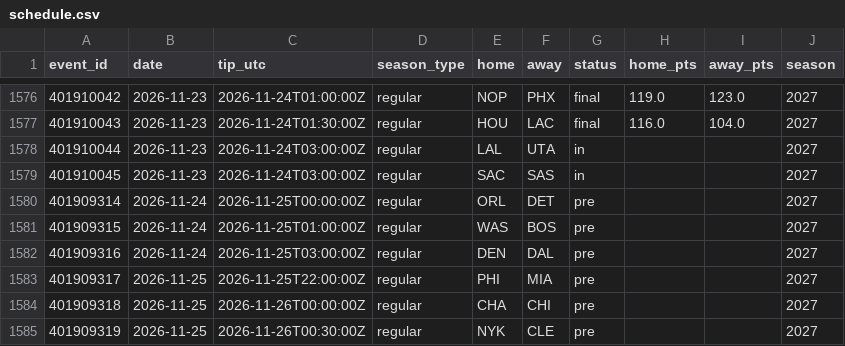
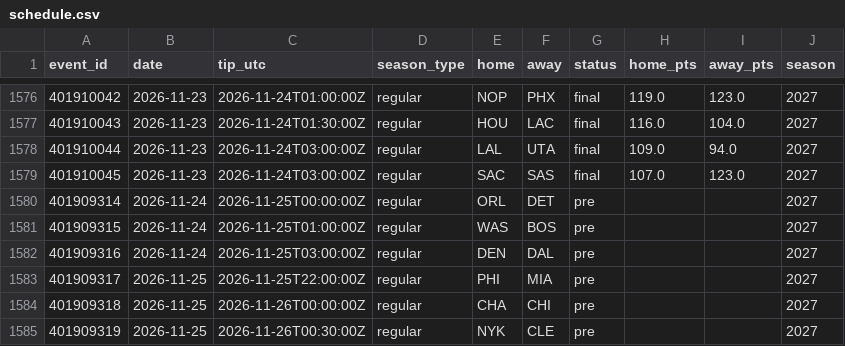
Before and after one commit to harisbyhaqi/hoopcast, a CSV file: data/schedule.csv, drawn as a sheet; only a part is shown, gaps mark what is left out.

```diff
--- a/data/schedule.csv
+++ b/data/schedule.csv
@@ -1577,4 +1577,4 @@ event_id,date,tip_utc,season_type,home,away,status,home_pts,away_pts,season
 401910043,2026-11-23,2026-11-24T01:30:00Z,regular,HOU,LAC,final,116.0,104.0,2027
-401910044,2026-11-23,2026-11-24T03:00:00Z,regular,LAL,UTA,in,,,2027
-401910045,2026-11-23,2026-11-24T03:00:00Z,regular,SAC,SAS,in,,,2027
+401910044,2026-11-23,2026-11-24T03:00:00Z,regular,LAL,UTA,final,109.0,94.0,2027
+401910045,2026-11-23,2026-11-24T03:00:00Z,regular,SAC,SAS,final,107.0,123.0,2027
 401909314,2026-11-24,2026-11-25T00:00:00Z,regular,ORL,DET,pre,,,2027
```
Also changed, not shown: data/frozen_predictions.csv, data/raw/games_raw.csv, 9 other files.
